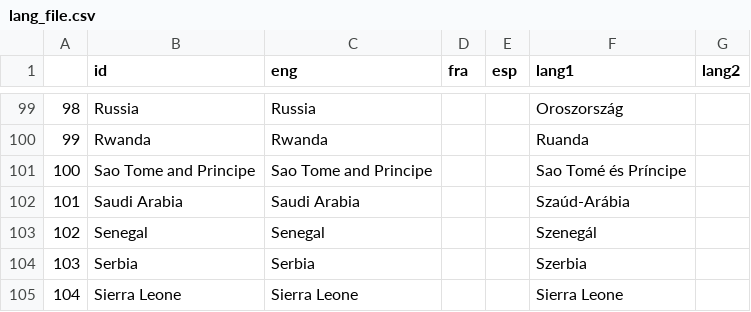
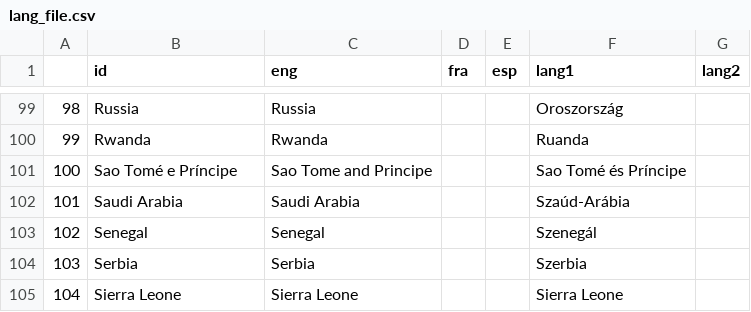
Before and after one commit to Blooregard19/bar-chart-test, a CSV file: lang_file.csv, drawn as a sheet; only a part is shown, gaps mark what is left out.

```diff
--- a/lang_file.csv
+++ b/lang_file.csv
@@ -100,3 +100,3 @@
 99;Rwanda;Rwanda;;;Ruanda;
-100;Sao Tome and Principe;Sao Tome and Principe;;;Sao Tomé és Príncipe;
+100;Sao Tomé e Príncipe;Sao Tome and Principe;;;Sao Tomé és Príncipe;
 101;Saudi Arabia;Saudi Arabia;;;Szaúd-Arábia;
```
Also changed, not shown: visu_data_exp4.csv.
